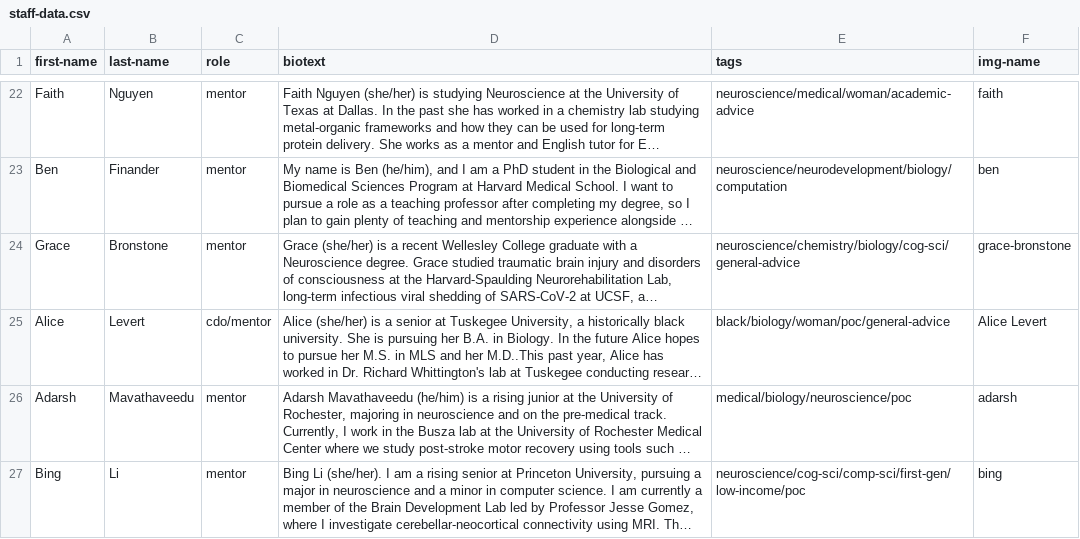
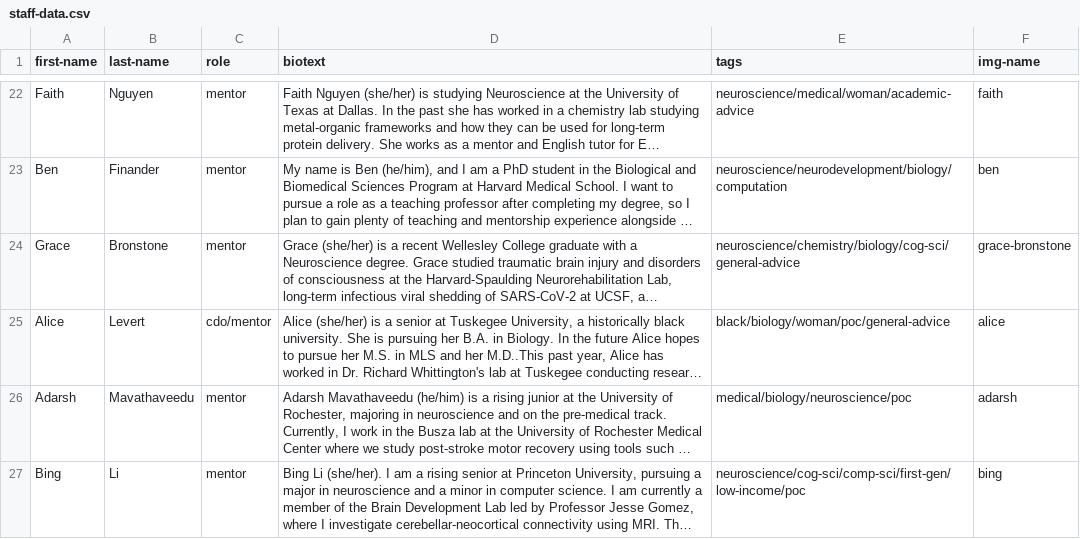
Before and after one commit to sci-MI/sci-MI.github.io, a CSV file: assets/data/staff-data.csv, drawn as a sheet; only a part is shown, gaps mark what is left out; long unchanged cells end in …; the diff names each change by its address in the sheet, - before the commit and + after, or states it on an @@ line.

Commit message:
image update 1

```diff
--- a/assets/data/staff-data.csv
+++ b/assets/data/staff-data.csv
-F25 (img-name): Alice Levert
+F25 (img-name): alice
```
